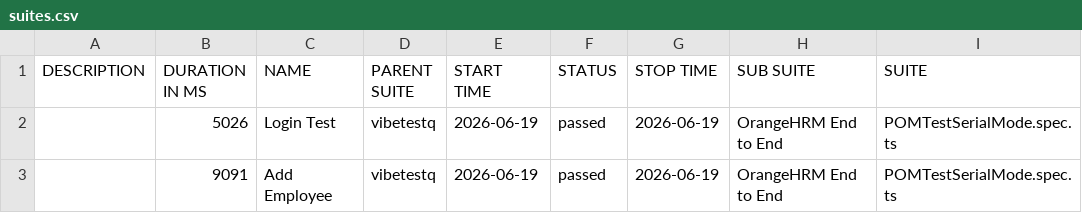
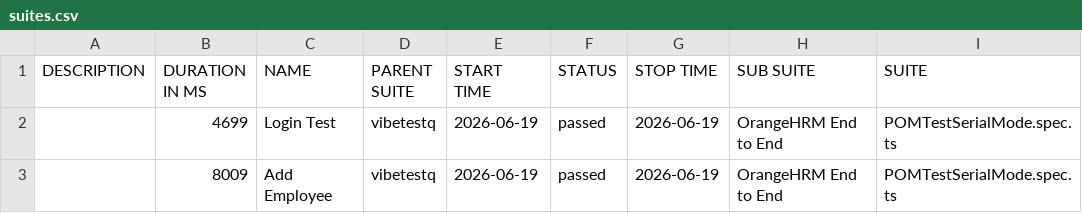
Before and after one commit to sureagar/desktop-tutorial, a CSV file: allure/data/suites.csv, drawn as a sheet; only a part is shown; the diff names each change by its address in the sheet, - before the commit and + after, or states it on an @@ line.

Commit message:
Allure report — run 6 565f9ad46c72fba9ad5edfb7fea76a91619f40be

```diff
--- a/allure/data/suites.csv
+++ b/allure/data/suites.csv
-B2 (DURATION IN MS): 5026
+B2 (DURATION IN MS): 4699
-B3 (DURATION IN MS): 9091
+B3 (DURATION IN MS): 8009
```
Also changed, not shown: 19 other files.
